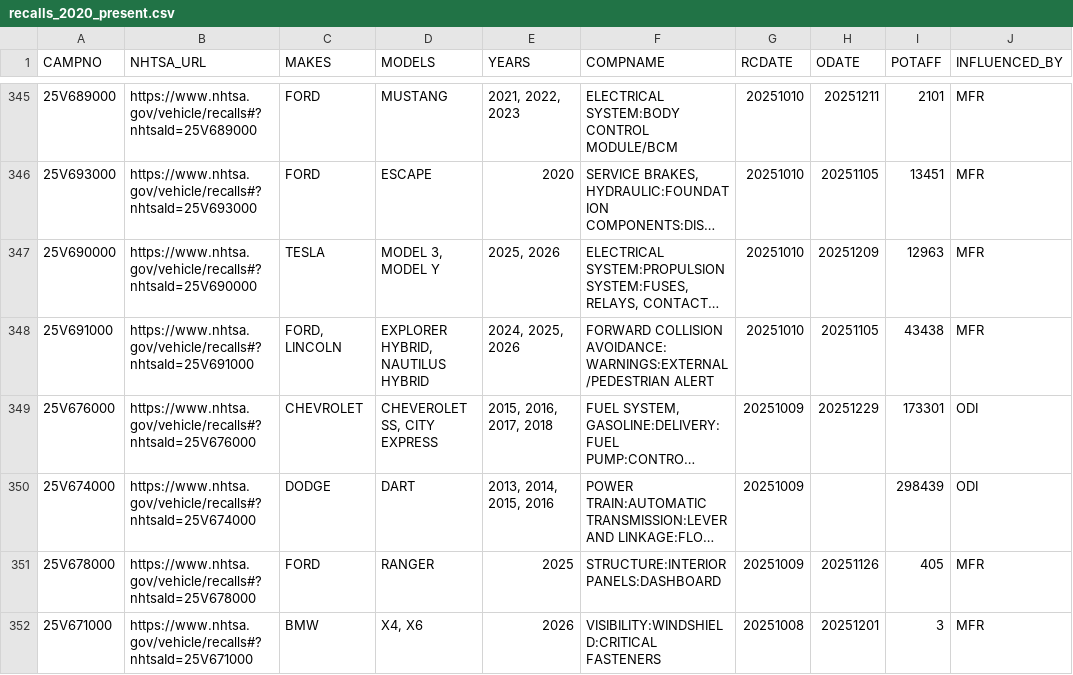
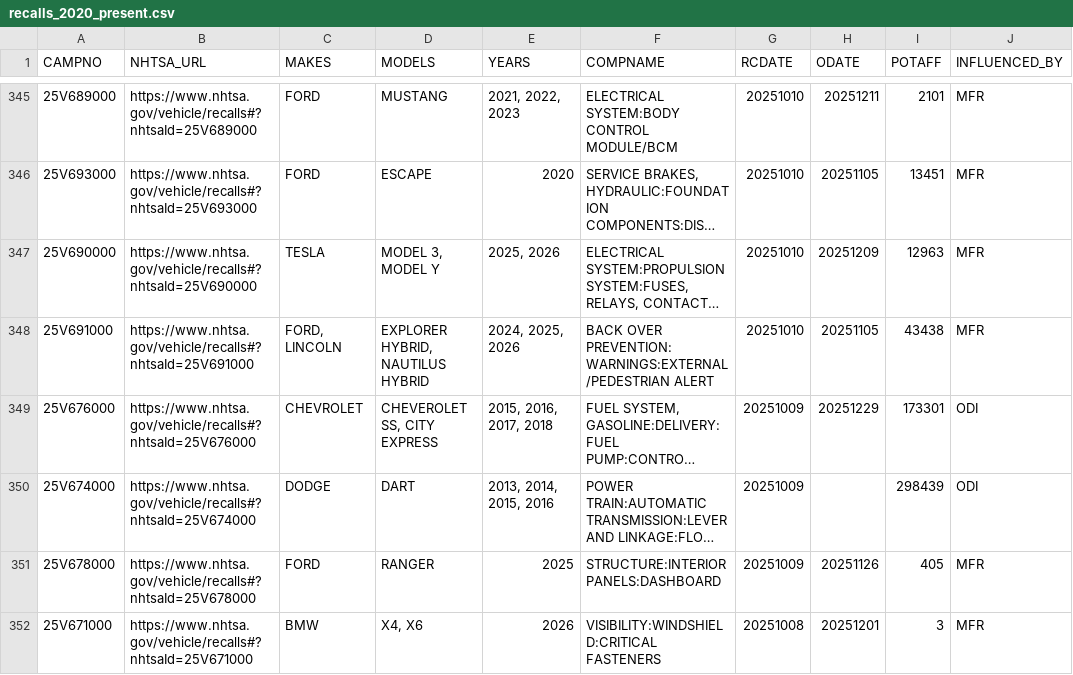
Before and after one commit to grantschwab/recall-tool, a CSV file: recalls_2020_present.csv, drawn as a sheet; only a part is shown, gaps mark what is left out; long unchanged cells end in …; the diff covers the shown part only; the diff names each change by its address in the sheet, - before the commit and + after, or states it on an @@ line.

```diff
--- a/recalls_2020_present.csv
+++ b/recalls_2020_present.csv
-F348 (COMPNAME): FORWARD COLLISION AVOIDANCE: WARNINGS:EXTERNAL/PEDESTRIAN ALERT
+F348 (COMPNAME): BACK OVER PREVENTION:WARNINGS:EXTERNAL/PEDESTRIAN ALERT
```
Also changed, not shown: 62 edited cells elsewhere in this file.
